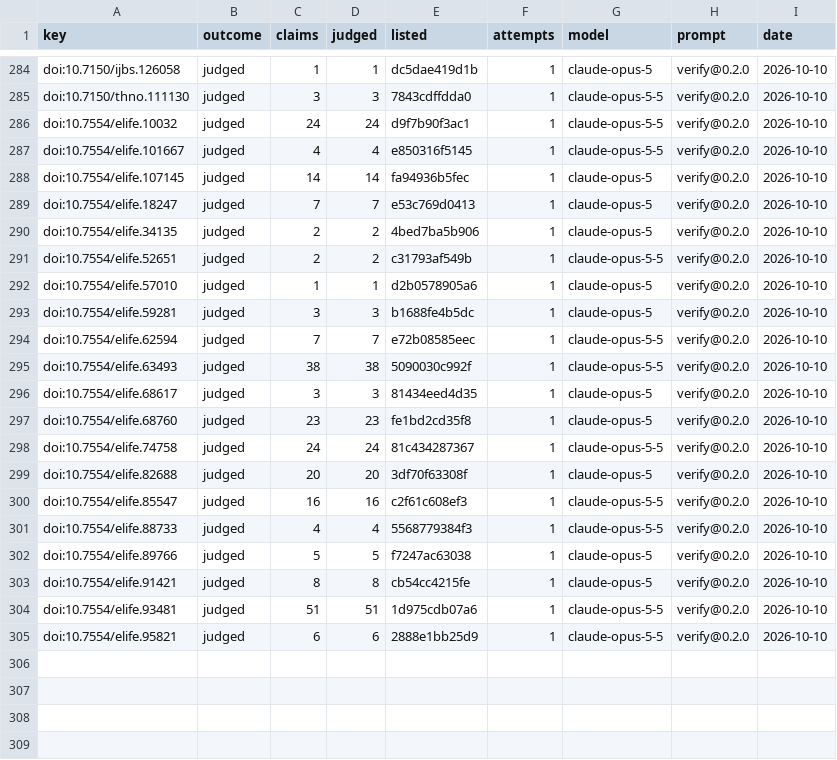
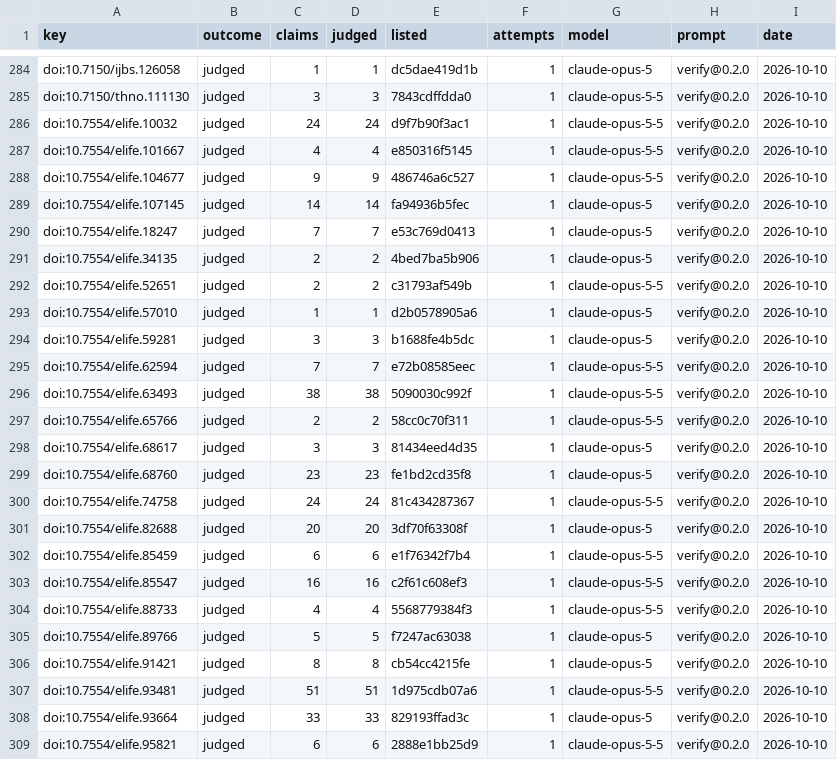
Before and after one commit to Axonarium/axonarium, a CSV file: corpus/verified.csv, drawn as a sheet; only a part is shown, gaps mark what is left out; the diff names each change by its address in the sheet, - before the commit and + after, or states it on an @@ line.

```diff
--- a/corpus/verified.csv
+++ b/corpus/verified.csv
+row 288: doi:10.7554/elife.104677 | judged | 9 | 9 | 486746a6c527 | 1 | claude-opus-5-5 | verify@0.2.0 | 2026-10-10
+row 297: doi:10.7554/elife.65766 | judged | 2 | 2 | 58cc0c70f311 | 1 | claude-opus-5-5 | verify@0.2.0 | 2026-10-10
+row 302: doi:10.7554/elife.85459 | judged | 6 | 6 | e1f76342f7b4 | 1 | claude-opus-5-5 | verify@0.2.0 | 2026-10-10
+row 308: doi:10.7554/elife.93664 | judged | 33 | 33 | 829193ffad3c | 1 | claude-opus-5 | verify@0.2.0 | 2026-10-10
```
Also changed, not shown: corpus/extracted.csv, 54 other files.
